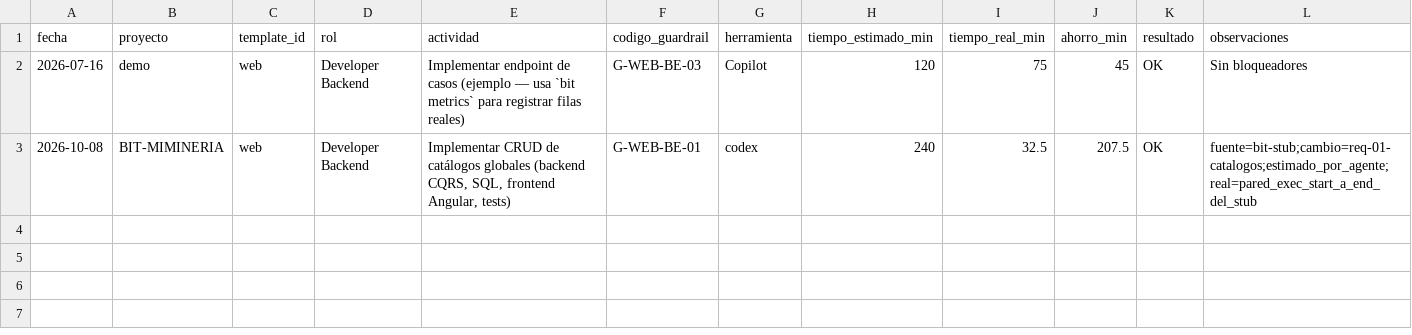
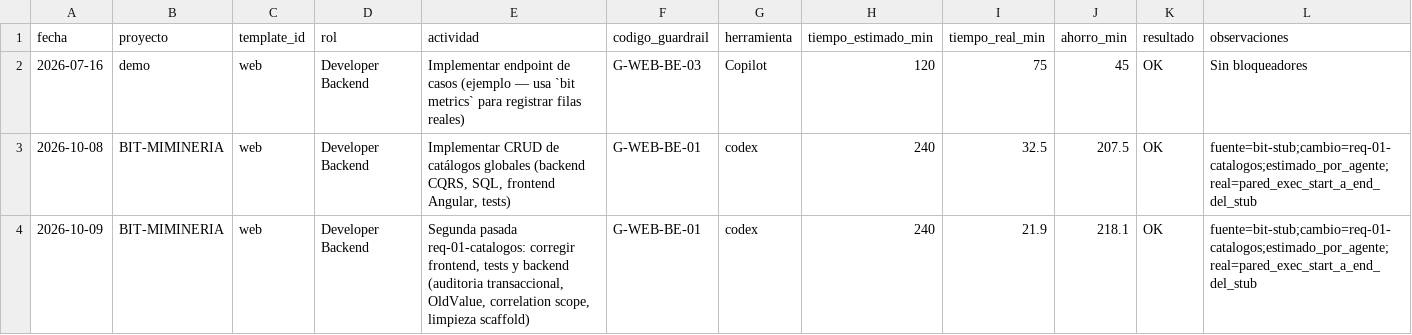
Before and after one commit to JohannCalvaBIT/BIT-MIMINERIA-FULLSTACK-AS, a CSV file: docs/metricas/guardrail_activity_log.csv, drawn as a sheet; the diff names each change by its address in the sheet, - before the commit and + after, or states it on an @@ line.

```diff
--- a/docs/metricas/guardrail_activity_log.csv
+++ b/docs/metricas/guardrail_activity_log.csv
+row 4: 2026-10-09 | BIT-MIMINERIA | web | Developer Backend | Segunda pasada req-01-catalogos: corregir frontend, tests y backend (auditoria transaccional, OldValue, correlation scope, limpieza scaffold) | G-WEB-BE-01 | codex | 240 | 21.9 | 218.1 | OK | fuente=bit-stub;cambio=req-01-catalogos;estimado_por_agente;real=pared_exec_start_a_end_del_stub
```
Also changed, not shown: 5 other files.
